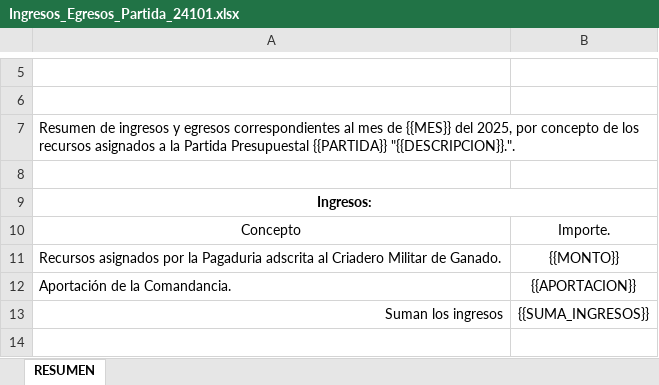
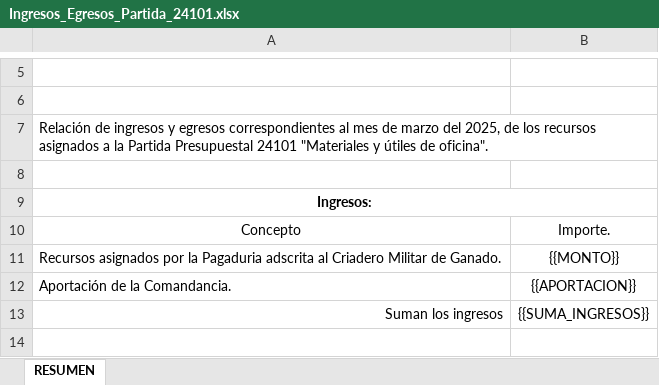
Before and after one commit to davidum2/Automatizacion-ctas-pista, an Excel workbook: test_output/Ingresos_Egresos_Partida_24101.xlsx, sheet RESUMEN, drawn as a sheet; only a part is shown, gaps mark what is left out; values as stored, in another font and other column widths than the file's, no borders; the diff names each change by its address in the sheet, - before the commit and + after, or states it on an @@ line.

```diff
--- a/test_output/Ingresos_Egresos_Partida_24101.xlsx (sheet RESUMEN)
+++ b/test_output/Ingresos_Egresos_Partida_24101.xlsx (sheet RESUMEN)
-A7: Resumen de ingresos y egresos correspondientes al mes de {{MES}} del 2025, por concepto de los recursos asignados a la Partida Presupuestal {{PARTIDA}} "{{DESCRIPCION}}.".
+A7: Relación de ingresos y egresos correspondientes al mes de marzo del 2025, de los recursos asignados a la Partida Presupuestal 24101 "Materiales y útiles de oficina".
```
Also changed, not shown: 5 other files.
